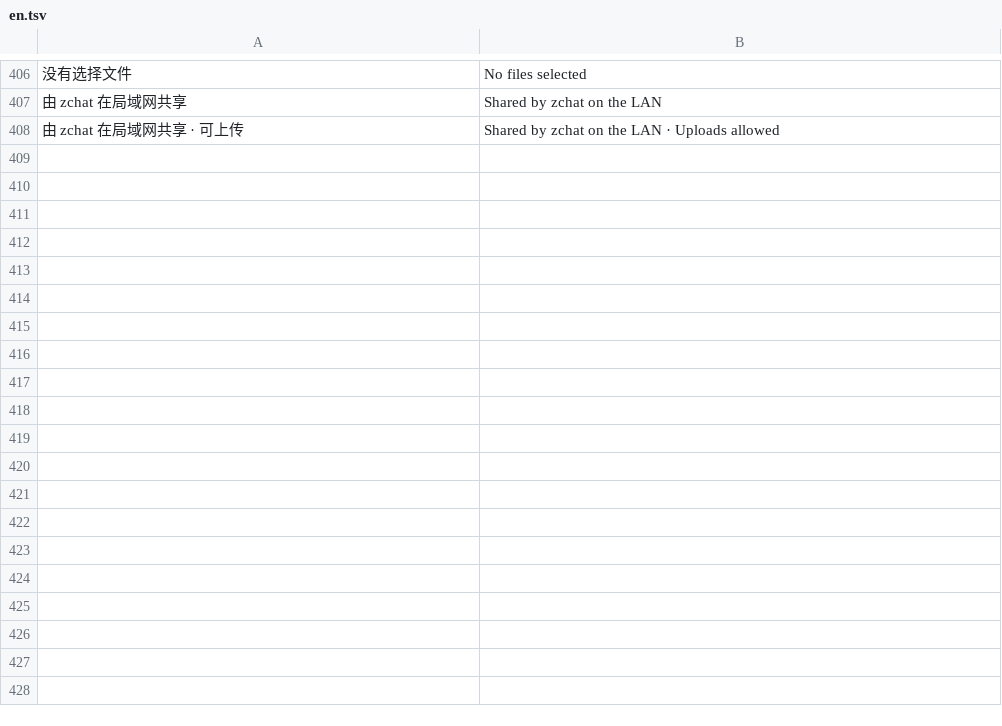
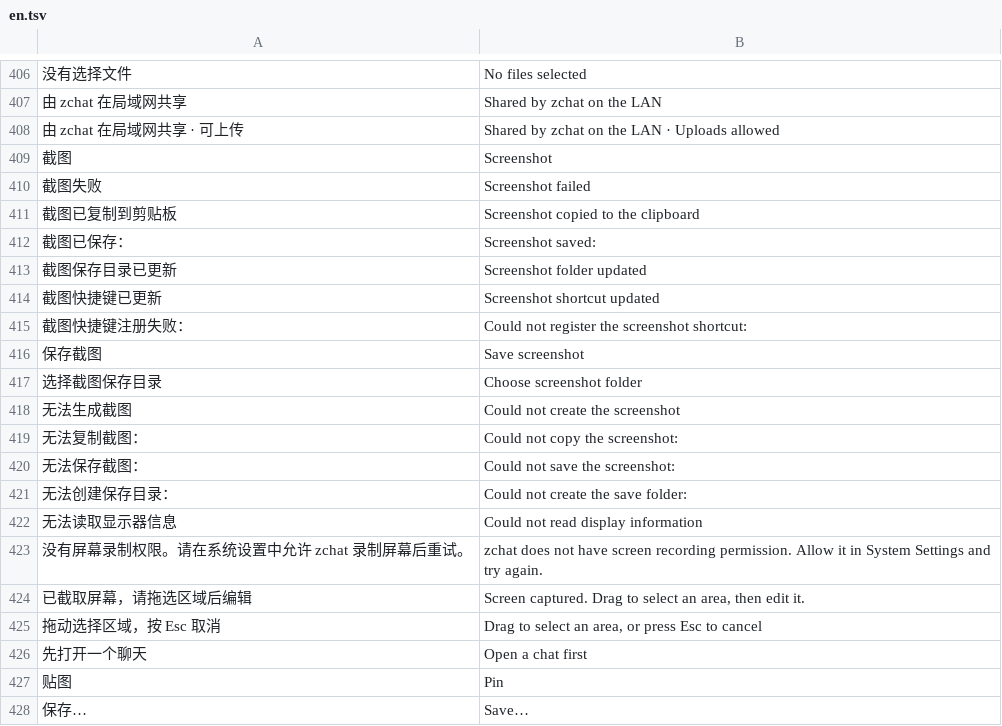
Before and after one commit to zwdart/zchat, a TSV file: internal/i18n/en.tsv, drawn as a sheet; only a part is shown, gaps mark what is left out; the diff covers the shown part only; the diff names each change by its address in the sheet, - before the commit and + after, or states it on an @@ line.

Commit message:
screen capture

```diff
--- a/internal/i18n/en.tsv
+++ b/internal/i18n/en.tsv
+row 409: 截图 | Screenshot
+row 410: 截图失败 | Screenshot failed
+row 411: 截图已复制到剪贴板 | Screenshot copied to the clipboard
+row 412: 截图已保存： | Screenshot saved:
+row 413: 截图保存目录已更新 | Screenshot folder updated
+row 414: 截图快捷键已更新 | Screenshot shortcut updated
+row 415: 截图快捷键注册失败： | Could not register the screenshot shortcut:
+row 416: 保存截图 | Save screenshot
+row 417: 选择截图保存目录 | Choose screenshot folder
+row 418: 无法生成截图 | Could not create the screenshot
+row 419: 无法复制截图： | Could not copy the screenshot:
+row 420: 无法保存截图： | Could not save the screenshot:
+row 421: 无法创建保存目录： | Could not create the save folder:
+row 422: 无法读取显示器信息 | Could not read display information
+row 423: 没有屏幕录制权限。请在系统设置中允许 zchat 录制屏幕后重试。 | zchat does not have screen recording permission. Allow it in System Settings and try again.
+row 424: 已截取屏幕，请拖选区域后编辑 | Screen captured. Drag to select an area, then edit it.
+row 425: 拖动选择区域，按 Esc 取消 | Drag to select an area, or press Esc to cancel
+row 426: 先打开一个聊天 | Open a chat first
+row 427: 贴图 | Pin
+row 428: 保存… | Save…
```
Also changed, not shown: 20 added rows elsewhere in this file, 53 other files.
